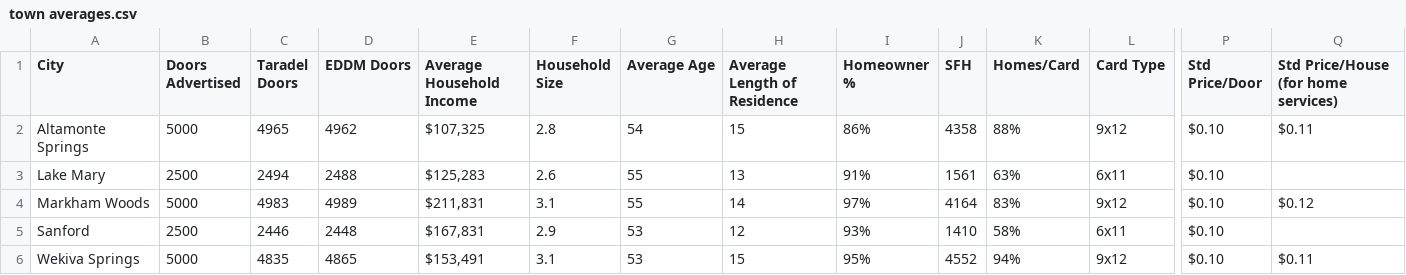
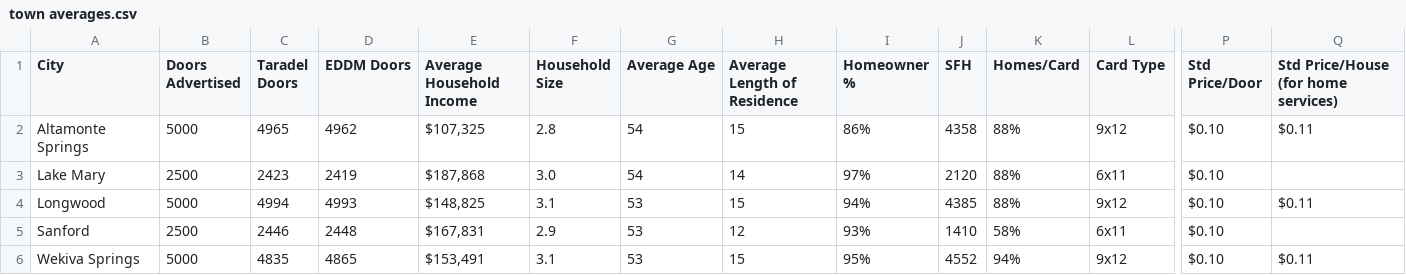
Before and after one commit to kanderson102/localspotlightmail, a CSV file: data/town averages.csv, drawn as a sheet; only a part is shown, gaps mark what is left out; the diff names each change by its address in the sheet, - before the commit and + after, or states it on an @@ line.

Commit message:
Update town averages: replace Markham Woods with Longwood, update Lake Mary statistics, and apply new map images

```diff
--- a/data/town averages.csv
+++ b/data/town averages.csv
-C3 (Taradel Doors): 2494
+C3 (Taradel Doors): 2423
-D3 (EDDM Doors): 2488
+D3 (EDDM Doors): 2419
-E3 (Average Household Income): $125,283
+E3 (Average Household Income): $187,868
-F3 (Household Size): 2.6
+F3 (Household Size): 3.0
-G3 (Average Age): 55
+G3 (Average Age): 54
-H3 (Average Length of Residence): 13
+H3 (Average Length of Residence): 14
-I3 (Homeowner %): 91%
+I3 (Homeowner %): 97%
-J3 (SFH): 1561
+J3 (SFH): 2120
-K3 (Homes/Card): 63%
+K3 (Homes/Card): 88%
-A4 (City): Markham Woods
+A4 (City): Longwood
-C4 (Taradel Doors): 4983
+C4 (Taradel Doors): 4994
-D4 (EDDM Doors): 4989
+D4 (EDDM Doors): 4993
-E4 (Average Household Income): $211,831
+E4 (Average Household Income): $148,825
-G4 (Average Age): 55
+G4 (Average Age): 53
-H4 (Average Length of Residence): 14
+H4 (Average Length of Residence): 15
-I4 (Homeowner %): 97%
+I4 (Homeowner %): 94%
-J4 (SFH): 4164
+J4 (SFH): 4385
-K4 (Homes/Card): 83%
+K4 (Homes/Card): 88%
-Q4: $0.12
+Q4: $0.11
```
Also changed, not shown: 8 other files.
